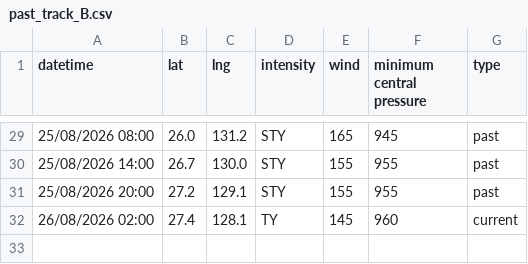
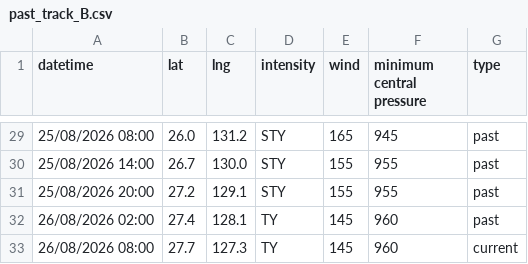
Before and after one commit to zax41006-bot/TC-Track, a CSV file: past_track_B.csv, drawn as a sheet; only a part is shown, gaps mark what is left out.

Commit message:
Update past_track_B.csv

```diff
--- a/past_track_B.csv
+++ b/past_track_B.csv
@@ -31,2 +31,3 @@ datetime,lat,lng,intensity,wind,minimum central pressure,type
 25/08/2026 20:00,27.2,129.1,STY,155,955,past
-26/08/2026 02:00,27.4,128.1,TY,145,960,current
+26/08/2026 02:00,27.4,128.1,TY,145,960,past
+26/08/2026 08:00,27.7,127.3,TY,145,960,current
```
